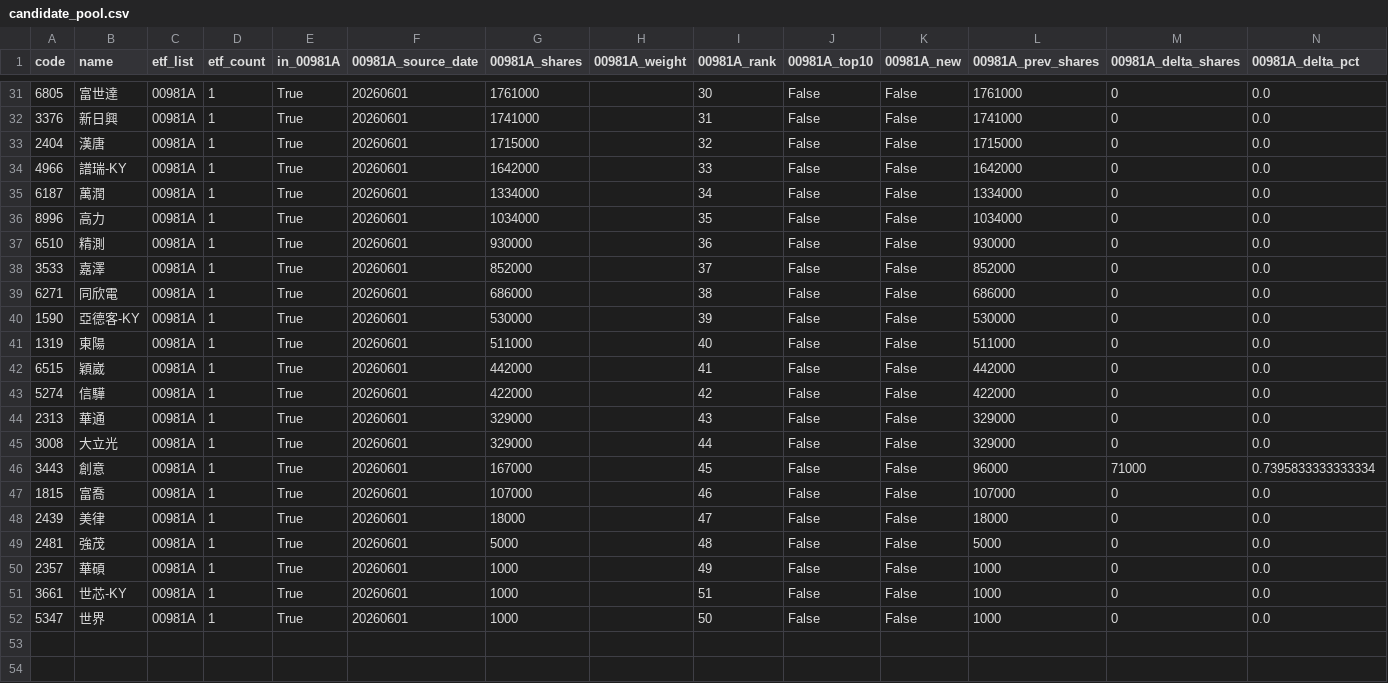
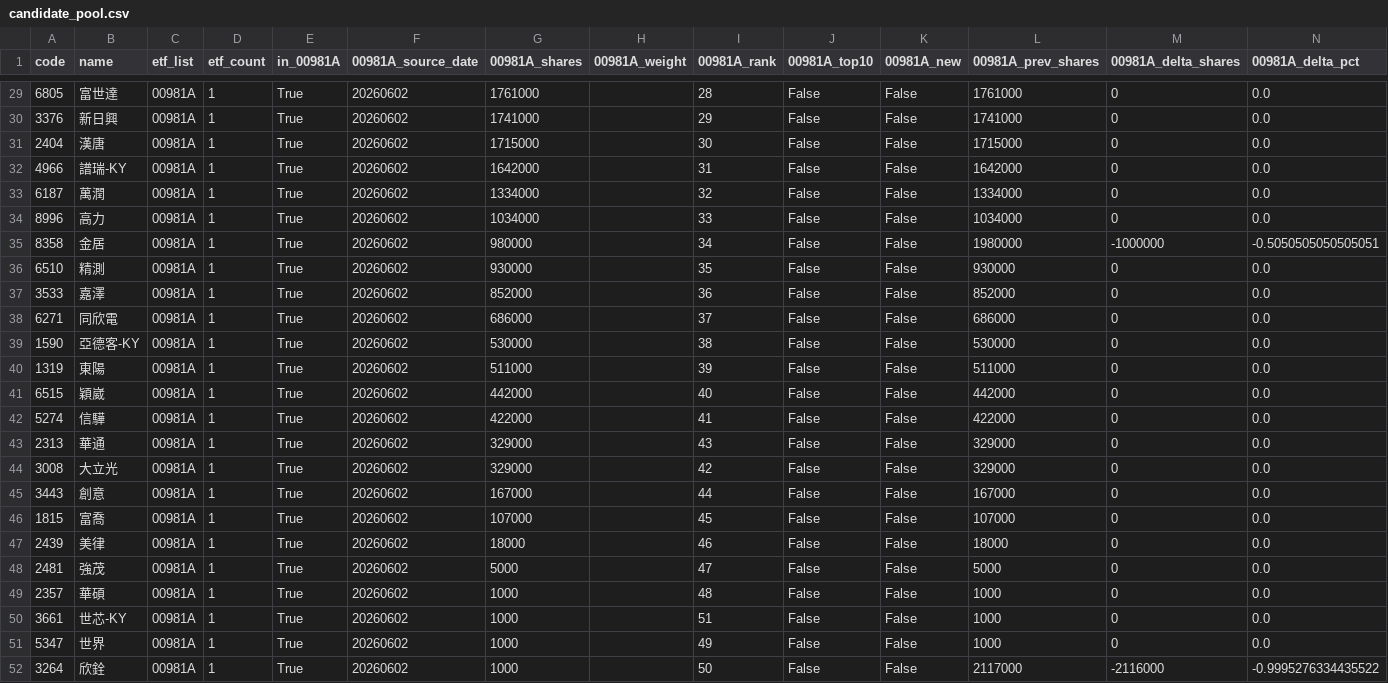
Before and after one commit to 4ru1013/taiwan-stock-screen, a CSV file: output/candidate_pool.csv, drawn as a sheet; only a part is shown, gaps mark what is left out; addresses are those after the commit; rows hold the shown columns only; the diff covers the shown part only; the diff names each change by its address in the sheet, - before the commit and + after, or states it on an @@ line.

```diff
--- a/output/candidate_pool.csv
+++ b/output/candidate_pool.csv
-F29:F34 (00981A_source_date): 20260601
+F29:F34 (00981A_source_date): 20260602
-I29 (00981A_rank): 30
+I29 (00981A_rank): 28
-I30 (00981A_rank): 31
+I30 (00981A_rank): 29
-I31 (00981A_rank): 32
+I31 (00981A_rank): 30
-I32 (00981A_rank): 33
+I32 (00981A_rank): 31
-I33 (00981A_rank): 34
+I33 (00981A_rank): 32
-I34 (00981A_rank): 35
+I34 (00981A_rank): 33
+row 35: 8358 | 金居 | 00981A | 1 | True | 20260602 | 980000 |  | 34 | False | False | 1980000 | -1000000 | -0.5050505050505051
-F36:F51 (00981A_source_date): 20260601
+F36:F51 (00981A_source_date): 20260602
-I36 (00981A_rank): 36
+I36 (00981A_rank): 35
-I37 (00981A_rank): 37
+I37 (00981A_rank): 36
-I38 (00981A_rank): 38
+I38 (00981A_rank): 37
-I39 (00981A_rank): 39
+I39 (00981A_rank): 38
-I40 (00981A_rank): 40
+I40 (00981A_rank): 39
-I41 (00981A_rank): 41
+I41 (00981A_rank): 40
-I42 (00981A_rank): 42
+I42 (00981A_rank): 41
-I44 (00981A_rank): 44
+I44 (00981A_rank): 42
-I45 (00981A_rank): 45
+I45 (00981A_rank): 44
-L45 (00981A_prev_shares): 96000
+L45 (00981A_prev_shares): 167000
-M45 (00981A_delta_shares): 71000
+M45 (00981A_delta_shares): 0
-N45 (00981A_delta_pct): 0.7395833333333334
+N45 (00981A_delta_pct): 0.0
-I46 (00981A_rank): 46
+I46 (00981A_rank): 45
-I47 (00981A_rank): 47
+I47 (00981A_rank): 46
-I48 (00981A_rank): 48
+I48 (00981A_rank): 47
-I49 (00981A_rank): 49
+I49 (00981A_rank): 48
-I51 (00981A_rank): 50
+I51 (00981A_rank): 49
+row 52: 3264 | 欣銓 | 00981A | 1 | True | 20260602 | 1000 |  | 50 | False | False | 2117000 | -2116000 | -0.9995276334435522
```
Also changed, not shown: 2 added rows, 4 removed rows and 36 edited cells elsewhere in this file, data/raw/etf_holdings_latest.csv, data/raw/price_data.csv, 4 other files.
